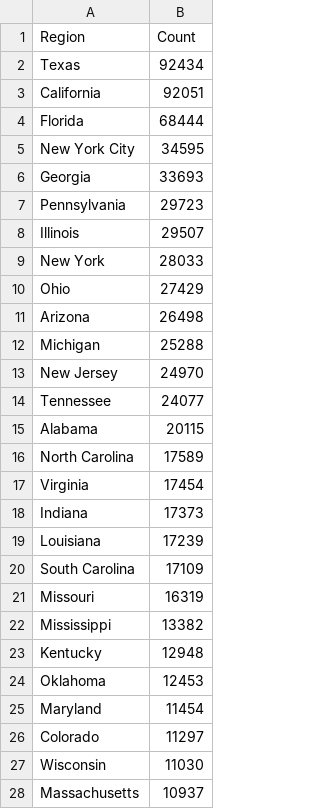
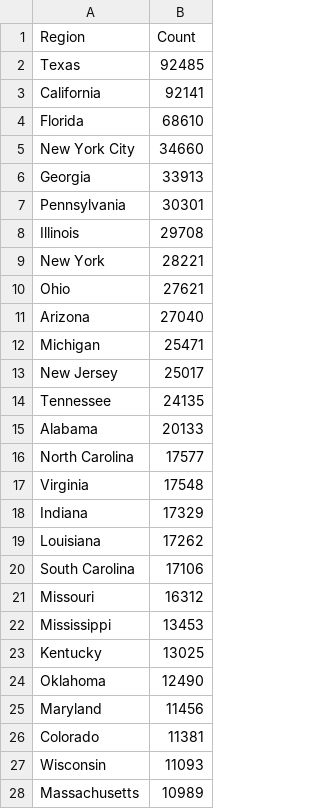
Before and after one commit to mcculley/mcculley.github.io, a CSV file: VisualizingObservedDeaths/ExcessDeaths.csv, drawn as a sheet; only a part is shown; the diff covers the shown part only.

```diff
--- a/VisualizingObservedDeaths/ExcessDeaths.csv
+++ b/VisualizingObservedDeaths/ExcessDeaths.csv
@@ -1,28 +1,28 @@
 Region,Count
-Texas,92434
-California,92051
-Florida,68444
-New York City,34595
-Georgia,33693
-Pennsylvania,29723
-Illinois,29507
-New York,28033
-Ohio,27429
-Arizona,26498
-Michigan,25288
-New Jersey,24970
-Tennessee,24077
-Alabama,20115
-North Carolina,17589
-Virginia,17454
-Indiana,17373
-Louisiana,17239
-South Carolina,17109
-Missouri,16319
-Mississippi,13382
-Kentucky,12948
-Oklahoma,12453
-Maryland,11454
-Colorado,11297
-Wisconsin,11030
-Massachusetts,10937
+Texas,92485
+California,92141
+Florida,68610
+New York City,34660
+Georgia,33913
+Pennsylvania,30301
+Illinois,29708
+New York,28221
+Ohio,27621
+Arizona,27040
+Michigan,25471
+New Jersey,25017
+Tennessee,24135
+Alabama,20133
+North Carolina,17577
+Virginia,17548
+Indiana,17329
+Louisiana,17262
+South Carolina,17106
+Missouri,16312
+Mississippi,13453
+Kentucky,13025
+Oklahoma,12490
+Maryland,11456
+Colorado,11381
+Wisconsin,11093
+Massachusetts,10989
```
Also changed, not shown: 1 added row, 1 removed row and 25 edited cells elsewhere in this file, VisualizingObservedDeaths/DeathsPer100000-triples.csv, VisualizingObservedDeaths/DeathsPer100000.csv, 55 other files.
